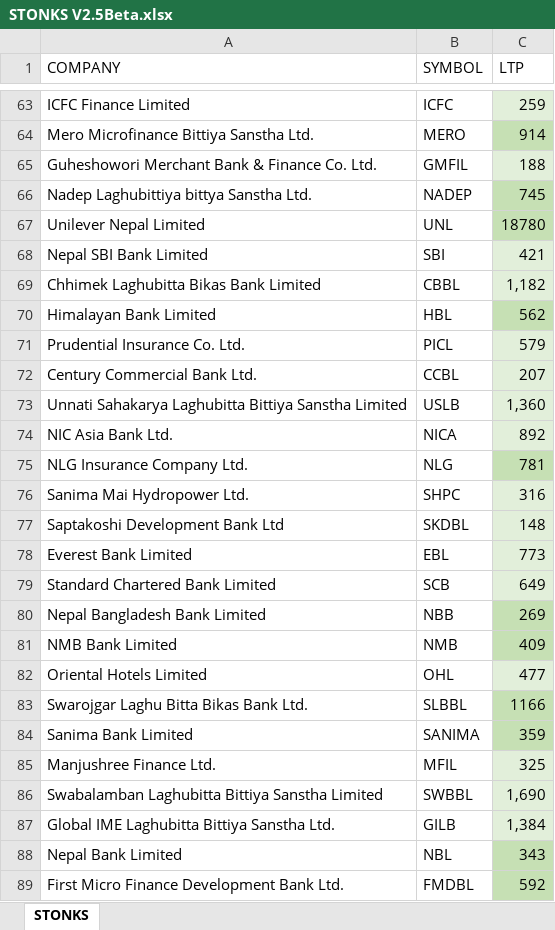
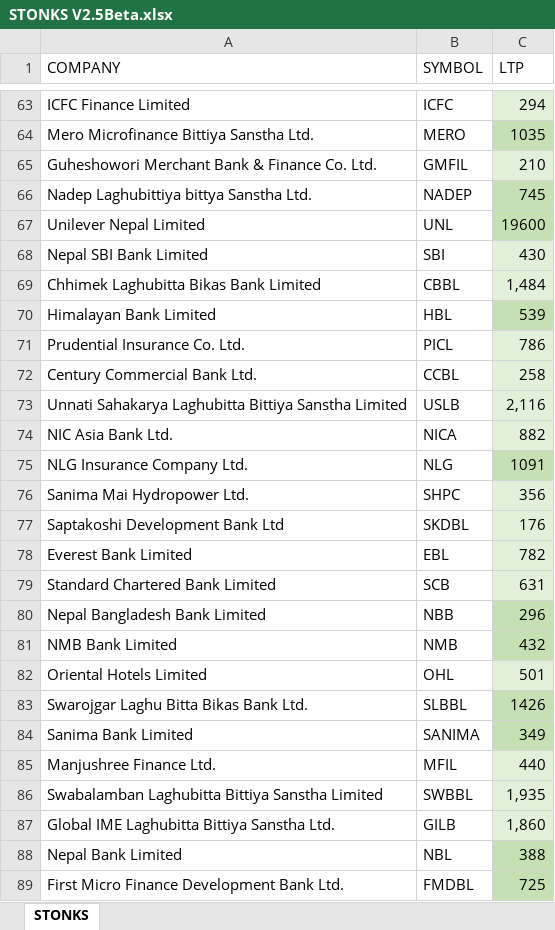
Before and after one commit to onii-bot/RedditVirtualGame, an Excel workbook: data/STONKS V2.5Beta.xlsx, sheet STONKS, drawn as a sheet; only a part is shown, gaps mark what is left out; values as stored, in another font and other column widths than the file's, no borders; table styles not drawn; the diff covers the shown part only; the diff names each change by its address in the sheet, - before the commit and + after, or states it on an @@ line.

```diff
--- a/data/STONKS V2.5Beta.xlsx (sheet STONKS)
+++ b/data/STONKS V2.5Beta.xlsx (sheet STONKS)
-C63 (LTP): 259
+C63 (LTP): 294
-C64 (LTP): 914
+C64 (LTP): 1035
-C65 (LTP): 188
+C65 (LTP): 210
-C67 (LTP): 18780
+C67 (LTP): 19600
-C68 (LTP): 421
+C68 (LTP): 430
-C69 (LTP): 1,182
+C69 (LTP): 1,484
-C70 (LTP): 562
+C70 (LTP): 539
-C71 (LTP): 579
+C71 (LTP): 786
-C72 (LTP): 207
+C72 (LTP): 258
-C73 (LTP): 1,360
+C73 (LTP): 2,116
-C74 (LTP): 892
+C74 (LTP): 882
-C75 (LTP): 781
+C75 (LTP): 1091
-C76 (LTP): 316
+C76 (LTP): 356
-C77 (LTP): 148
+C77 (LTP): 176
-C78 (LTP): 773
+C78 (LTP): 782
-C79 (LTP): 649
+C79 (LTP): 631
-C80 (LTP): 269
+C80 (LTP): 296
-C81 (LTP): 409
+C81 (LTP): 432
-C82 (LTP): 477
+C82 (LTP): 501
-C83 (LTP): 1166
+C83 (LTP): 1426
-C84 (LTP): 359
+C84 (LTP): 349
-C85 (LTP): 325
+C85 (LTP): 440
-C86 (LTP): 1,690
+C86 (LTP): 1,935
-C87 (LTP): 1,384
+C87 (LTP): 1,860
-C88 (LTP): 343
+C88 (LTP): 388
-C89 (LTP): 592
+C89 (LTP): 725
```
Also changed, not shown: 136 edited cells elsewhere in this sheet, 1 other file.
